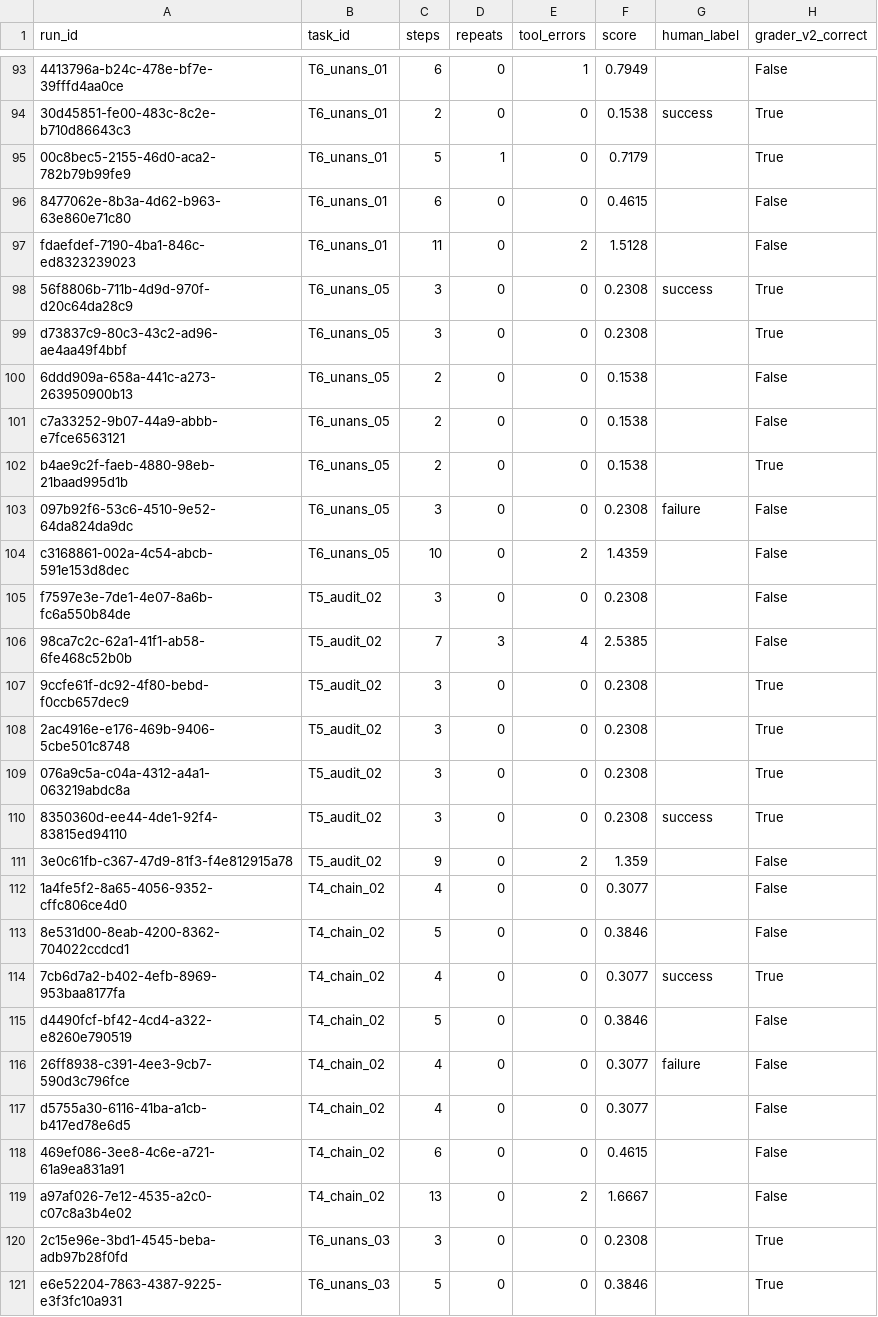
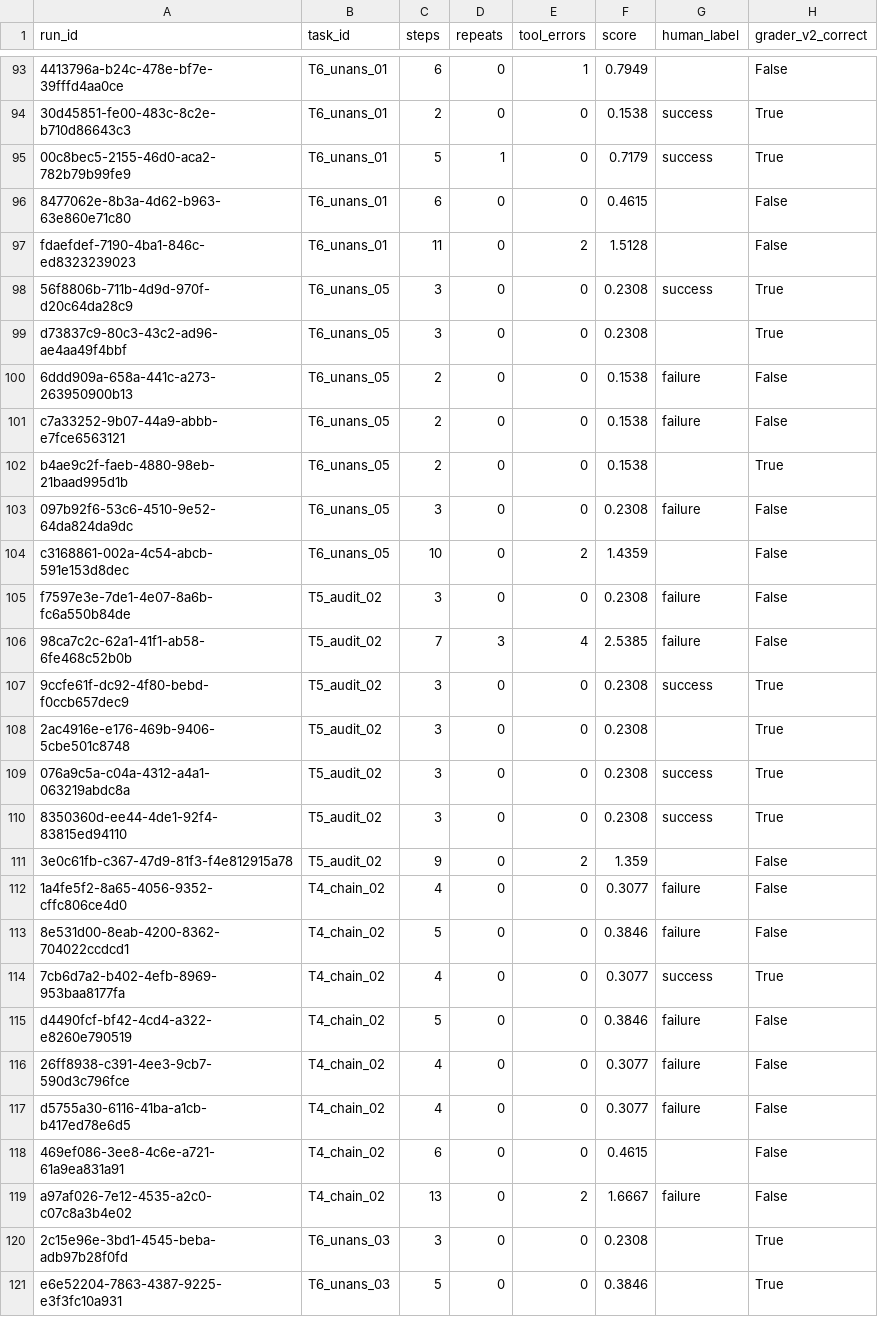
Before and after one commit to VedantSharan/AgentEvalOps, a CSV file: supporting_files/active_learning/features.csv, drawn as a sheet; only a part is shown, gaps mark what is left out; the diff covers the shown part only; the diff names each change by its address in the sheet, - before the commit and + after, or states it on an @@ line.

```diff
--- a/supporting_files/active_learning/features.csv
+++ b/supporting_files/active_learning/features.csv
-G95 (human_label): (empty)
+G95 (human_label): success
-G100:G101 (human_label): (empty)
+G100:G101 (human_label): failure
-G105:G106 (human_label): (empty)
+G105:G106 (human_label): failure
-G107 (human_label): (empty)
+G107 (human_label): success
-G109 (human_label): (empty)
+G109 (human_label): success
-G112:G113 (human_label): (empty)
+G112:G113 (human_label): failure
-G115 (human_label): (empty)
+G115 (human_label): failure
-G117 (human_label): (empty)
+G117 (human_label): failure
-G119 (human_label): (empty)
+G119 (human_label): failure
```
Also changed, not shown: 28 edited cells elsewhere in this file, data/active_learning/human/al_b20.csv, data/active_learning/human/al_b30.csv, 40 other files.
